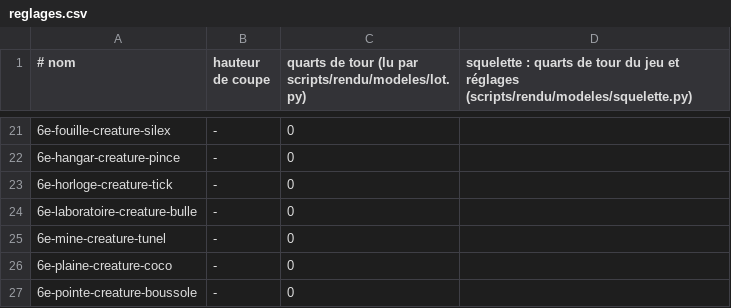
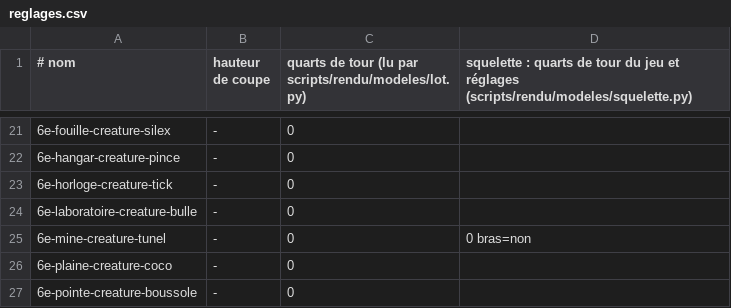
Before and after one commit to g7ed6e/dysapps, a CSV file: docs/univers/archipeo/personnages/modeles/reglages.csv, drawn as a sheet; only a part is shown, gaps mark what is left out.

Commit message:
Tunel se dandine : squelette à pattes courtes, sans bras
squelette.py lit des pattes courtes (deux tranches d'écart suffisent), ne garde que l'outil qui touche la main, et accepte bras=L, bras=R ; la queue part du vrai dos. Dans le jeu, une créature à pattes courtes se dandine pendant un pas (roulis des hanches).

```diff
--- a/docs/univers/archipeo/personnages/modeles/reglages.csv
+++ b/docs/univers/archipeo/personnages/modeles/reglages.csv
@@ -24,3 +24,3 @@
 6e-laboratoire-creature-bulle;-;0
-6e-mine-creature-tunel;-;0
+6e-mine-creature-tunel;-;0;0 bras=non
 6e-plaine-creature-coco;-;0
```
Also changed, not shown: 5 other files.
